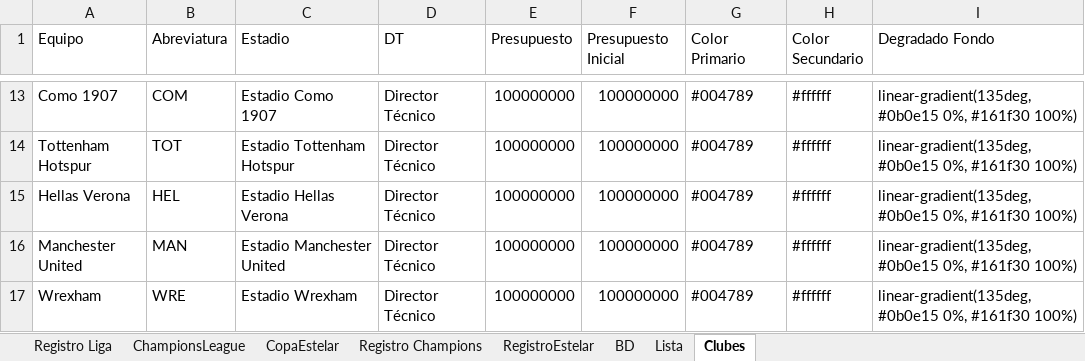
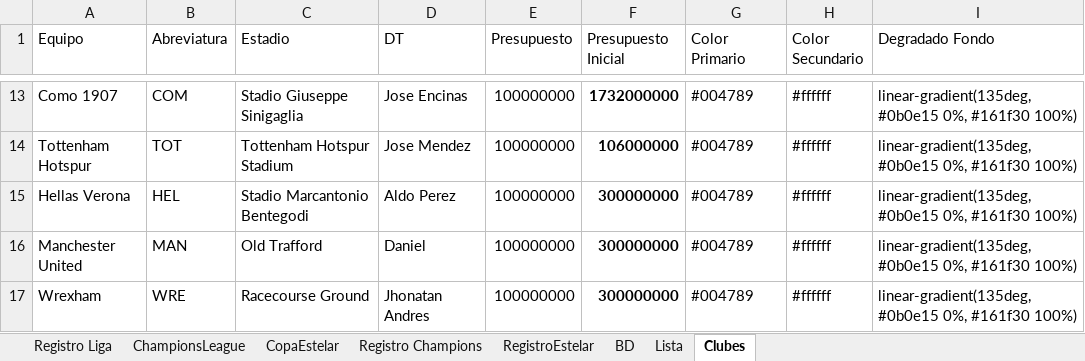
Before and after one commit to DekaosSv/LMI---Plataforma, an Excel workbook: lmi temp 9.xlsx, sheet Clubes, drawn as a sheet; only a part is shown, gaps mark what is left out; values as stored, in another font and other column widths than the file's, no borders; the diff covers the shown part only; the diff names each change by its address in the sheet, - before the commit and + after, or states it on an @@ line.

```diff
--- a/lmi temp 9.xlsx (sheet Clubes)
+++ b/lmi temp 9.xlsx (sheet Clubes)
-C13 (Estadio): Estadio Como 1907
+C13 (Estadio): Stadio Giuseppe Sinigaglia
-D13 (DT): Director Técnico
+D13 (DT): Jose Encinas
-F13:F17 bold: off
+F13:F17 bold: on
-F13 (Presupuesto Inicial): 100000000
+F13 (Presupuesto Inicial): 1732000000
-C14 (Estadio): Estadio Tottenham Hotspur
+C14 (Estadio): Tottenham Hotspur Stadium
-D14 (DT): Director Técnico
+D14 (DT): Jose Mendez
-F14 (Presupuesto Inicial): 100000000
+F14 (Presupuesto Inicial): 106000000
-C15 (Estadio): Estadio Hellas Verona
+C15 (Estadio): Stadio Marcantonio Bentegodi
-D15 (DT): Director Técnico
+D15 (DT): Aldo Perez
-F15:F17 (Presupuesto Inicial): 100000000
+F15:F17 (Presupuesto Inicial): 300000000
-C16 (Estadio): Estadio Manchester United
+C16 (Estadio): Old Trafford
-D16 (DT): Director Técnico
+D16 (DT): Daniel
-C17 (Estadio): Estadio Wrexham
+C17 (Estadio): Racecourse Ground
-D17 (DT): Director Técnico
+D17 (DT): Jhonatan Andres
```
Also changed, not shown: 31 edited cells and cell formats elsewhere in this sheet, 1 other file.
